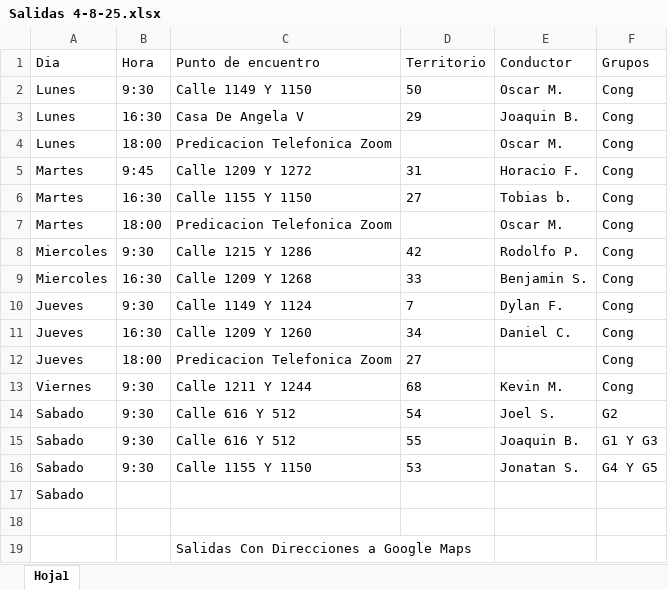
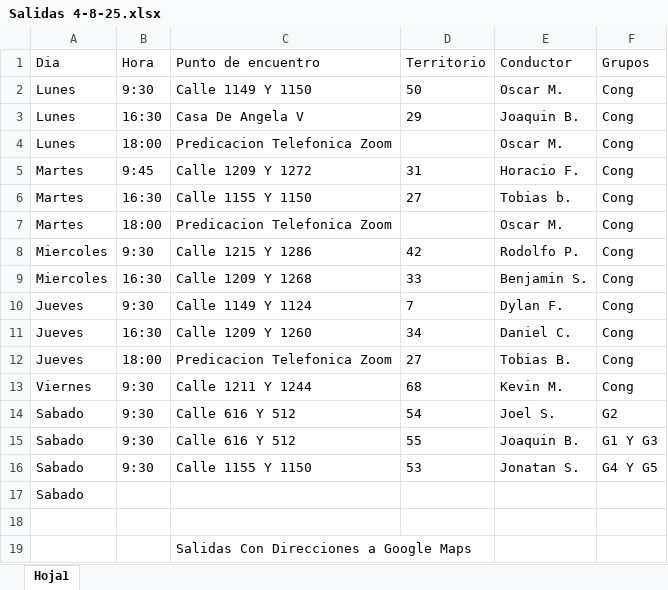
Before and after one commit to E-rik-Salva/salidas, an Excel workbook: Salidas 4-8-25.xlsx, sheet Hoja1, drawn as a sheet; values as stored, in another font and other column widths than the file's, no borders; the diff names each change by its address in the sheet, - before the commit and + after, or states it on an @@ line.

Commit message:
Add files via upload

```diff
--- a/Salidas 4-8-25.xlsx (sheet Hoja1)
+++ b/Salidas 4-8-25.xlsx (sheet Hoja1)
-E12 (Conductor): (empty)
+E12 (Conductor): Tobias B.
```
